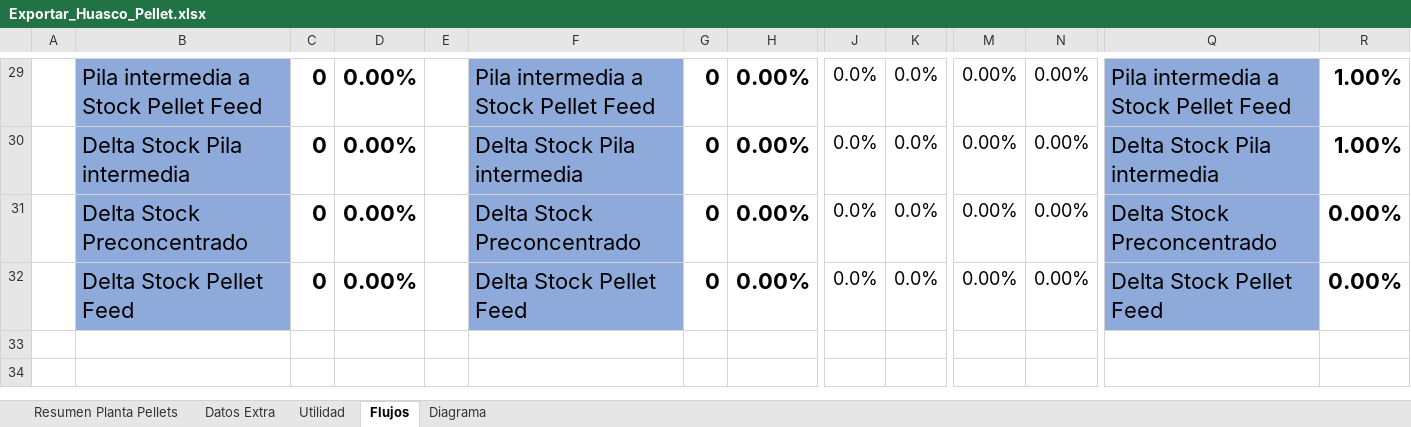
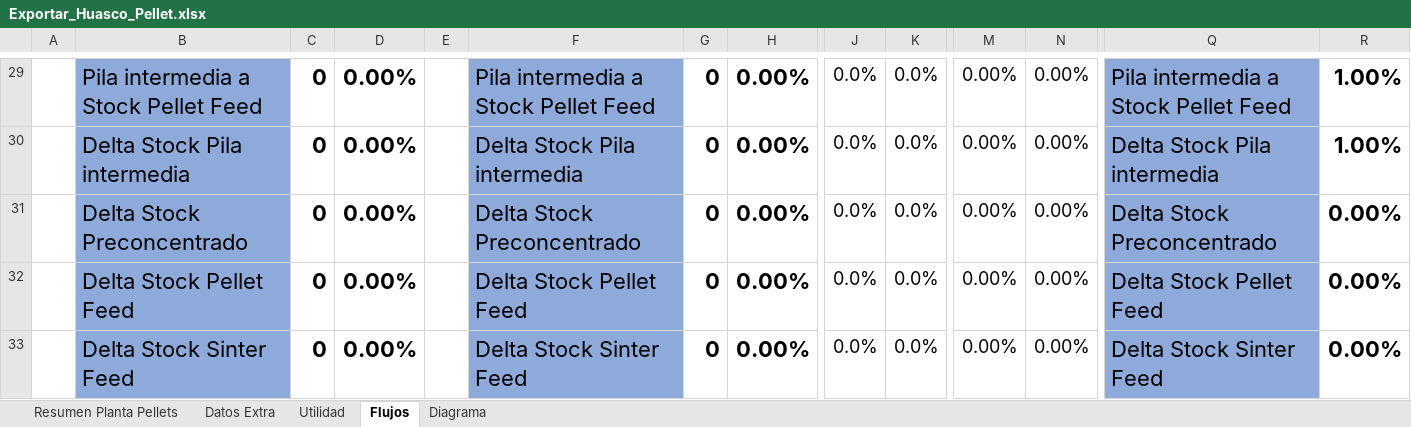
Before and after one commit to fracastr/minera, an Excel workbook: public/Export/Exportar_Huasco_Pellet.xlsx, sheet Flujos, drawn as a sheet; only a part is shown, gaps mark what is left out; values as stored, in another font and other column widths than the file's, no borders; conditional formats not drawn; rows hold the shown columns only; the diff names each change by its address in the sheet, - before the commit and + after, or states it on an @@ line.

```diff
--- a/public/Export/Exportar_Huasco_Pellet.xlsx (sheet Flujos)
+++ b/public/Export/Exportar_Huasco_Pellet.xlsx (sheet Flujos)
+row 33:  | Delta Stock Sinter Feed | 0 | 0.00% |  | Delta Stock Sinter Feed | 0 | 0.00% | 0.0% | 0.0% | 0.00% | 0.00% | Delta Stock Sinter Feed | 0.00%
```
Also changed, not shown: sheet Diagrama, formulas that keep their value.
